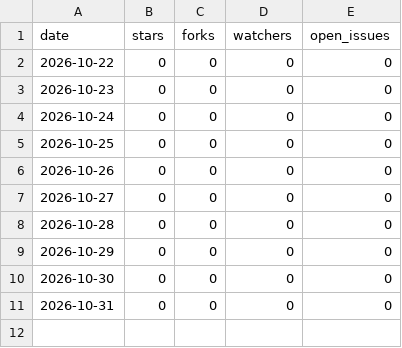
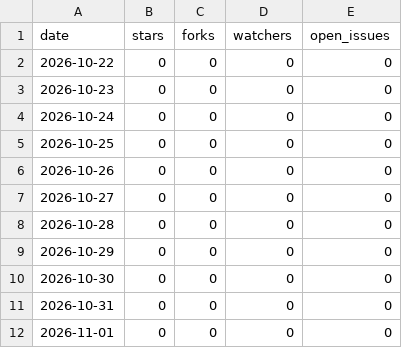
Before and after one commit to Raystorms/Bridgeplay, a CSV file: repo.csv, drawn as a sheet.

```diff
--- a/repo.csv
+++ b/repo.csv
@@ -11 +11,2 @@ date,stars,forks,watchers,open_issues
 2026-10-31,0,0,0,0
+2026-11-01,0,0,0,0
```
